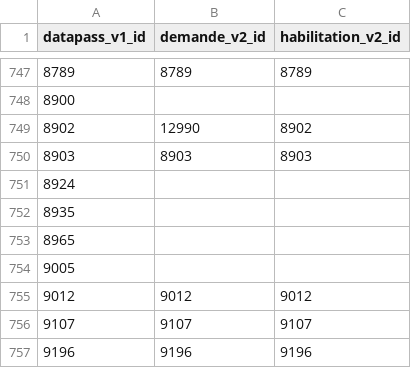
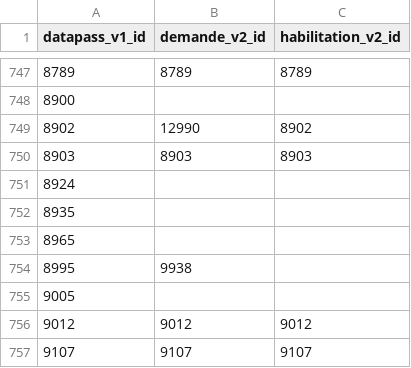
Before and after one commit to etalab/data_pass, a CSV file: lib/suivi_dtnum/v1_v2_ids_matcher/matched_ids.csv, drawn as a sheet; only a part is shown, gaps mark what is left out; the shorter side is filled out with more unchanged rows; the diff names each change by its address in the sheet, - before the commit and + after, or states it on an @@ line.

Commit message:
improve match ids (no line missing now)

```diff
--- a/lib/suivi_dtnum/v1_v2_ids_matcher/matched_ids.csv
+++ b/lib/suivi_dtnum/v1_v2_ids_matcher/matched_ids.csv
+row 754: 8995 | 9938
```
Also changed, not shown: 1 other file.
